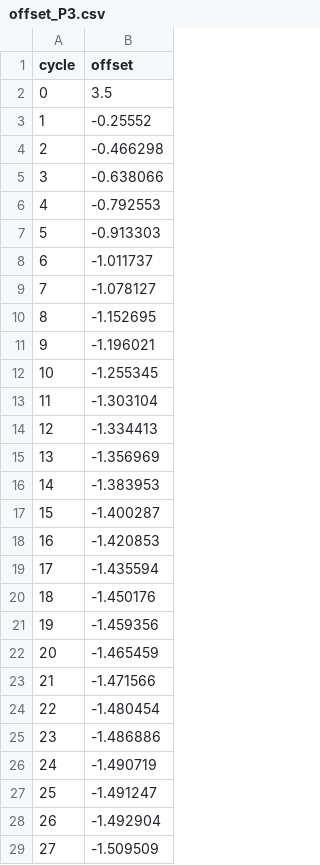
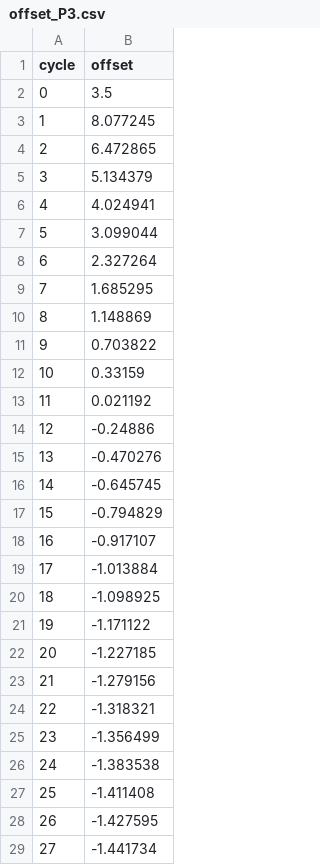
Before and after one commit to Gabriel-Kuter/Berkeley-Clock-Sync, a CSV file: offset_P3.csv, drawn as a sheet; only a part is shown; the diff covers the shown part only.

```diff
--- a/offset_P3.csv
+++ b/offset_P3.csv
@@ -2,28 +2,28 @@ cycle,offset
 0,3.5
-1,-0.25552
-2,-0.466298
-3,-0.638066
-4,-0.792553
-5,-0.913303
-6,-1.011737
-7,-1.078127
-8,-1.152695
-9,-1.196021
-10,-1.255345
-11,-1.303104
-12,-1.334413
-13,-1.356969
-14,-1.383953
-15,-1.400287
-16,-1.420853
-17,-1.435594
-18,-1.450176
-19,-1.459356
-20,-1.465459
-21,-1.471566
-22,-1.480454
-23,-1.486886
-24,-1.490719
-25,-1.491247
-26,-1.492904
-27,-1.509509
+1,8.077245
+2,6.472865
+3,5.134379
+4,4.024941
+5,3.099044
+6,2.327264
+7,1.685295
+8,1.148869
+9,0.703822
+10,0.33159
+11,0.021192
+12,-0.24886
+13,-0.470276
+14,-0.645745
+15,-0.794829
+16,-0.917107
+17,-1.013884
+18,-1.098925
+19,-1.171122
+20,-1.227185
+21,-1.279156
+22,-1.318321
+23,-1.356499
+24,-1.383538
+25,-1.411408
+26,-1.427595
+27,-1.441734
```
Also changed, not shown: 1 added row and 2 edited cells elsewhere in this file, offset_P1.csv, offset_P2.csv, 8 other files.
